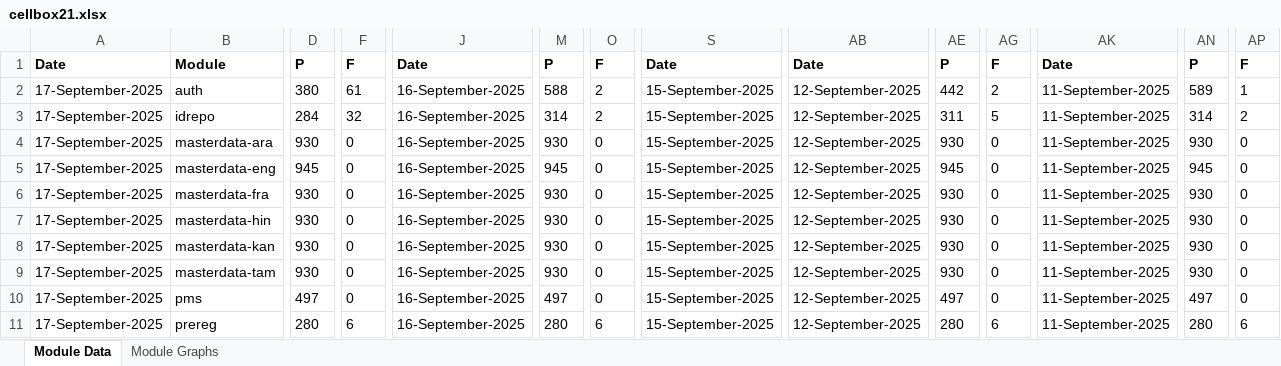
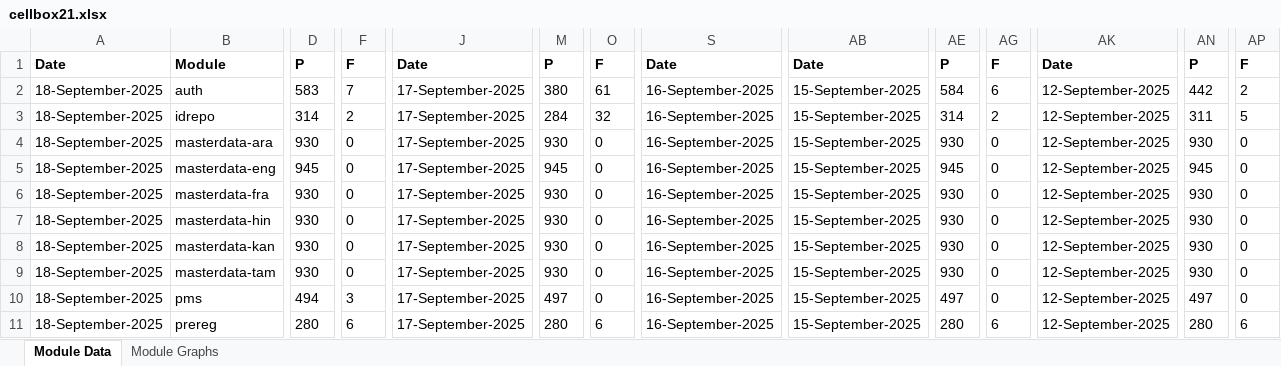
Before and after one commit to mosip/test-management, an Excel workbook: minio-report-tracker/xlxs/cellbox21.xlsx, sheet Module Data, drawn as a sheet; only a part is shown, gaps mark what is left out; values as stored, in another font and other column widths than the file's, no borders; the diff covers the shown part only; the diff names each change by its address in the sheet, - before the commit and + after, or states it on an @@ line.

```diff
--- a/minio-report-tracker/xlxs/cellbox21.xlsx (sheet Module Data)
+++ b/minio-report-tracker/xlxs/cellbox21.xlsx (sheet Module Data)
-A2:A11: 17-September-2025
+A2:A11: 18-September-2025
-D2: 380
+D2: 583
-F2: 61
+F2: 7
-J2:J11: 16-September-2025
+J2:J11: 17-September-2025
-M2: 588
+M2: 380
-O2: 2
+O2: 61
-S2:S11: 15-September-2025
+S2:S11: 16-September-2025
-AB2:AB11: 12-September-2025
+AB2:AB11: 15-September-2025
-AE2: 442
+AE2: 584
-AG2: 2
+AG2: 6
-AK2:AK11: 11-September-2025
+AK2:AK11: 12-September-2025
-AN2: 589
+AN2: 442
-AP2: 1
+AP2: 2
-D3: 284
+D3: 314
-F3: 32
+F3: 2
-M3: 314
+M3: 284
-O3: 2
+O3: 32
-AE3: 311
+AE3: 314
-AG3: 5
+AG3: 2
-AN3: 314
+AN3: 311
-AP3: 2
+AP3: 5
-D10: 497
+D10: 494
-F10: 0
+F10: 3
```
Also changed, not shown: 40 edited cells elsewhere in this sheet, charts or pictures, minio-report-tracker/xlxs/dev-int.xlsx, minio-report-tracker/xlxs/dev3.xlsx, 16 other files.
